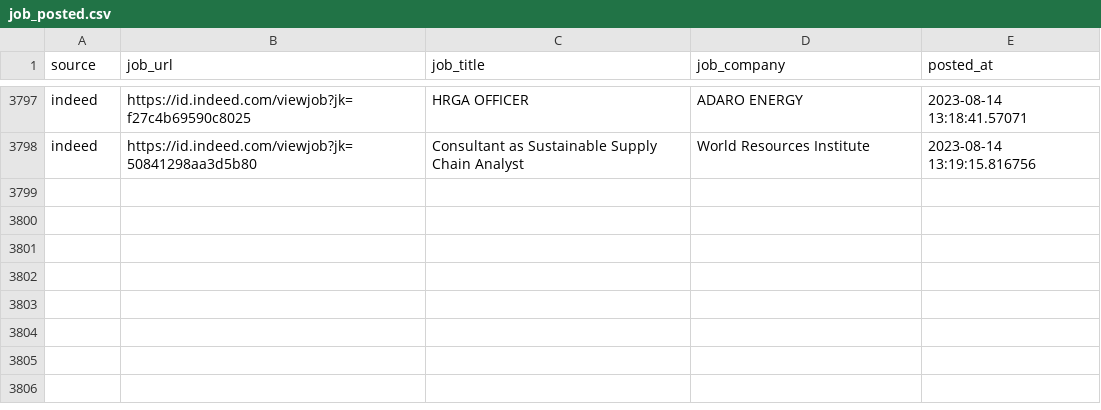
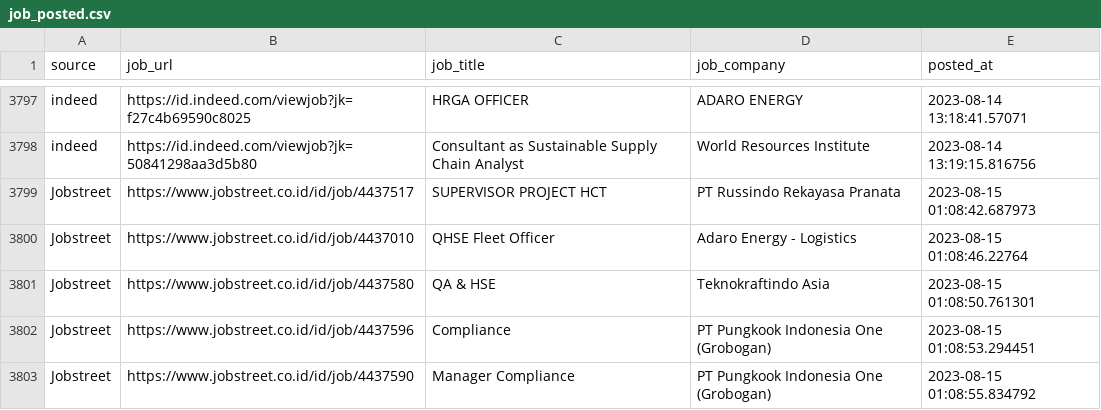
Before and after one commit to Rachdyan/geosains-job-crawler, a CSV file: data/job_posted.csv, drawn as a sheet; only a part is shown, gaps mark what is left out.

```diff
--- a/data/job_posted.csv
+++ b/data/job_posted.csv
@@ -3798 +3798,6 @@
 "indeed","https://id.indeed.com/viewjob?jk=50841298aa3d5b80","Consultant as Sustainable Supply Chain Analyst","World Resources Institute",2023-08-14 13:19:15.816756
+"Jobstreet","https://www.jobstreet.co.id/id/job/4437517","SUPERVISOR PROJECT HCT","PT Russindo Rekayasa Pranata",2023-08-15 01:08:42.687973
+"Jobstreet","https://www.jobstreet.co.id/id/job/4437010","QHSE Fleet Officer","Adaro Energy - Logistics",2023-08-15 01:08:46.22764
+"Jobstreet","https://www.jobstreet.co.id/id/job/4437580","QA & HSE","Teknokraftindo Asia",2023-08-15 01:08:50.761301
+"Jobstreet","https://www.jobstreet.co.id/id/job/4437596","Compliance","PT Pungkook Indonesia One (Grobogan)",2023-08-15 01:08:53.294451
+"Jobstreet","https://www.jobstreet.co.id/id/job/4437590","Manager Compliance","PT Pungkook Indonesia One (Grobogan)",2023-08-15 01:08:55.834792
```
